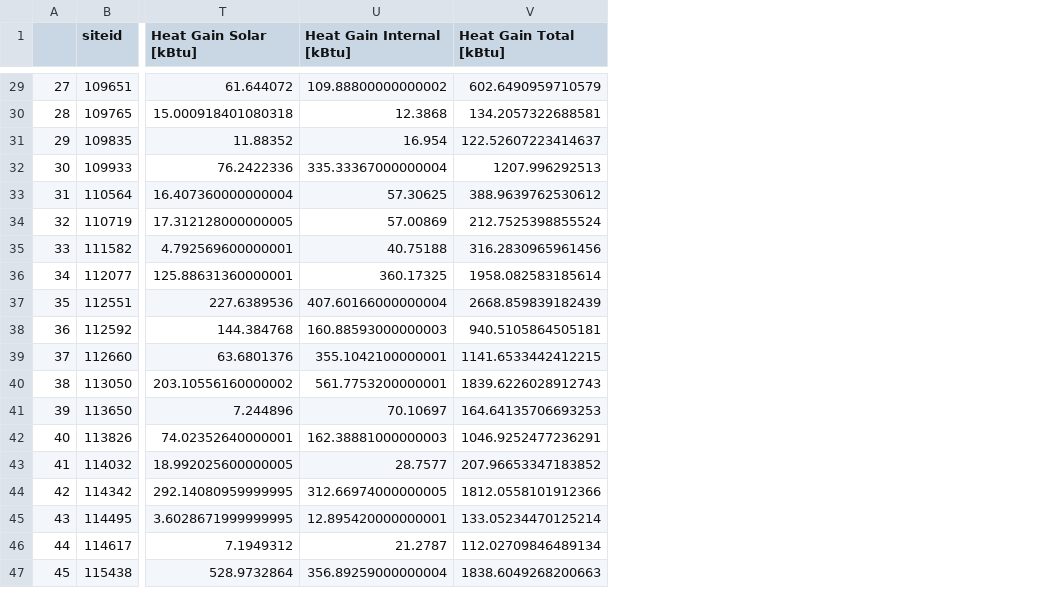
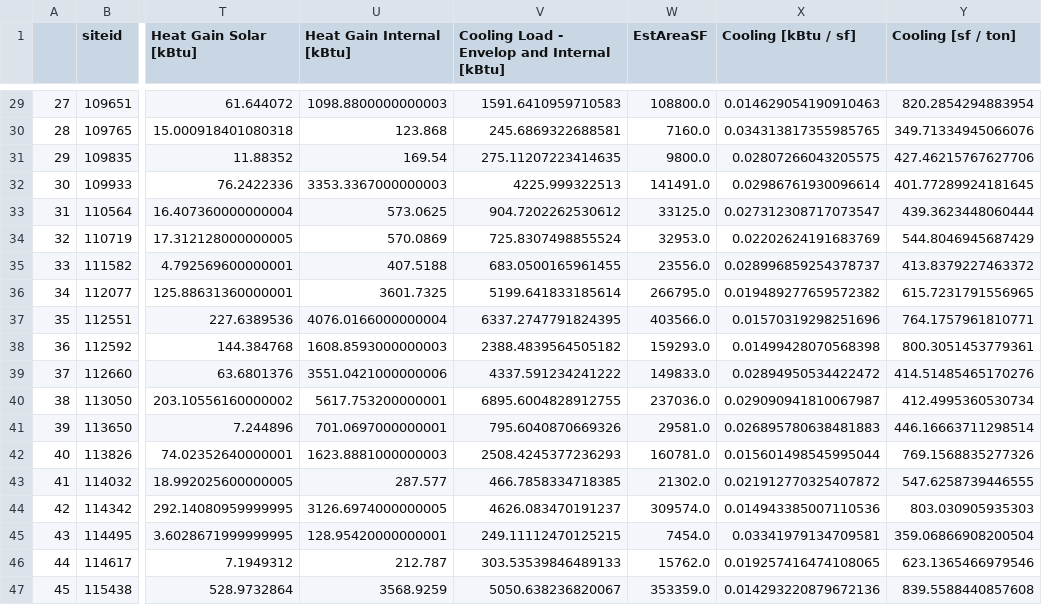
Before and after one commit to sspiel4/OCCE_HVAC_Comparison, a CSV file: RESULTS/ENV_GAIN.csv, drawn as a sheet; only a part is shown, gaps mark what is left out; removed rows and columns are numbered as before the commit, all else as after; the diff covers the shown part only; the diff names each change by its address in the sheet, - before the commit and + after, or states it on an @@ line.

```diff
--- a/RESULTS/ENV_GAIN.csv
+++ b/RESULTS/ENV_GAIN.csv
-column V (Heat Gain Total [kBtu]), rows 29-47: 602.6490959710579 | 134.2057322688581 | 122.52607223414637 | 1207.996292513 | 388.9639762530612 | 212.7525398855524 | 316.2830965961456 | 1958.082583185614 | 2668.859839182439 | 940.5105864505181 | 1141.6533442412215 | 1839.6226028912743 | 164.64135706693253 | 1046.9252477236291 | 207.96653347183852 | 1812.0558101912366 | 133.05234470125214 | 112.02709846489134 | 1838.6049268200663
+column V, row 1: Cooling Load - Envelop and Internal [kBtu]; rows 29-47: 1591.6410959710583 | 245.6869322688581 | 275.11207223414635 | 4225.999322513 | 904.7202262530612 | 725.8307498855524 | 683.0500165961455 | 5199.641833185614 | 6337.2747791824395 | 2388.4839564505182 | 4337.591234241222 | 6895.6004828912755 | 795.6040870669326 | 2508.4245377236293 | 466.7858334718385 | 4626.083470191237 | 249.11112470125215 | 303.53539846489133 | 5050.638236820067
+column W (EstAreaSF), rows 29-47: 108800.0 | 7160.0 | 9800.0 | 141491.0 | 33125.0 | 32953.0 | 23556.0 | 266795.0 | 403566.0 | 159293.0 | 149833.0 | 237036.0 | 29581.0 | 160781.0 | 21302.0 | 309574.0 | 7454.0 | 15762.0 | 353359.0
+column X (Cooling [kBtu / sf]), rows 29-47: 0.014629054190910463 | 0.034313817355985765 | 0.02807266043205575 | 0.02986761930096614 | 0.027312308717073547 | 0.02202624191683769 | 0.028996859254378737 | 0.019489277659572382 | 0.01570319298251696 | 0.01499428070568398 | 0.02894950534422472 | 0.029090941810067987 | 0.026895780638481883 | 0.015601498545995044 | 0.021912770325407872 | 0.014943385007110536 | 0.03341979134709581 | 0.019257416474108065 | 0.014293220879672136
+column Y (Cooling [sf / ton]), rows 29-47: 820.2854294883954 | 349.71334945066076 | 427.46215767627706 | 401.77289924181645 | 439.3623448060444 | 544.8046945687429 | 413.8379227463372 | 615.7231791556965 | 764.1757961810771 | 800.3051453779361 | 414.51485465170276 | 412.4995360530734 | 446.16663711298514 | 769.1568835277326 | 547.6258739446555 | 803.030905935303 | 359.06866908200504 | 623.1365466979546 | 839.5588440857608
-U29 (Heat Gain Internal [kBtu]): 109.88800000000002
+U29 (Heat Gain Internal [kBtu]): 1098.8800000000003
-U30 (Heat Gain Internal [kBtu]): 12.3868
+U30 (Heat Gain Internal [kBtu]): 123.868
-U31 (Heat Gain Internal [kBtu]): 16.954
+U31 (Heat Gain Internal [kBtu]): 169.54
-U32 (Heat Gain Internal [kBtu]): 335.33367000000004
+U32 (Heat Gain Internal [kBtu]): 3353.3367000000003
-U33 (Heat Gain Internal [kBtu]): 57.30625
+U33 (Heat Gain Internal [kBtu]): 573.0625
-U34 (Heat Gain Internal [kBtu]): 57.00869
+U34 (Heat Gain Internal [kBtu]): 570.0869
-U35 (Heat Gain Internal [kBtu]): 40.75188
+U35 (Heat Gain Internal [kBtu]): 407.5188
-U36 (Heat Gain Internal [kBtu]): 360.17325
+U36 (Heat Gain Internal [kBtu]): 3601.7325
-U37 (Heat Gain Internal [kBtu]): 407.60166000000004
+U37 (Heat Gain Internal [kBtu]): 4076.0166000000004
-U38 (Heat Gain Internal [kBtu]): 160.88593000000003
+U38 (Heat Gain Internal [kBtu]): 1608.8593000000003
-U39 (Heat Gain Internal [kBtu]): 355.1042100000001
+U39 (Heat Gain Internal [kBtu]): 3551.0421000000006
-U40 (Heat Gain Internal [kBtu]): 561.7753200000001
+U40 (Heat Gain Internal [kBtu]): 5617.753200000001
-U41 (Heat Gain Internal [kBtu]): 70.10697
+U41 (Heat Gain Internal [kBtu]): 701.0697000000001
-U42 (Heat Gain Internal [kBtu]): 162.38881000000003
+U42 (Heat Gain Internal [kBtu]): 1623.8881000000003
-U43 (Heat Gain Internal [kBtu]): 28.7577
+U43 (Heat Gain Internal [kBtu]): 287.577
-U44 (Heat Gain Internal [kBtu]): 312.66974000000005
+U44 (Heat Gain Internal [kBtu]): 3126.6974000000005
-U45 (Heat Gain Internal [kBtu]): 12.895420000000001
+U45 (Heat Gain Internal [kBtu]): 128.95420000000001
-U46 (Heat Gain Internal [kBtu]): 21.2787
+U46 (Heat Gain Internal [kBtu]): 212.787
-U47 (Heat Gain Internal [kBtu]): 356.89259000000004
+U47 (Heat Gain Internal [kBtu]): 3568.9259
```
Also changed, not shown: 25 edited cells elsewhere in this file, RESULTS/OA_LOADS.csv, 6 other files.
